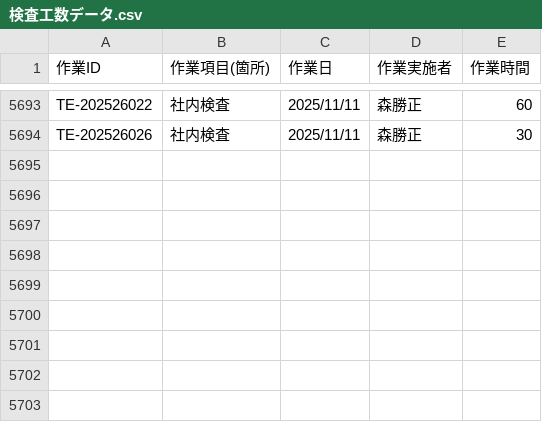
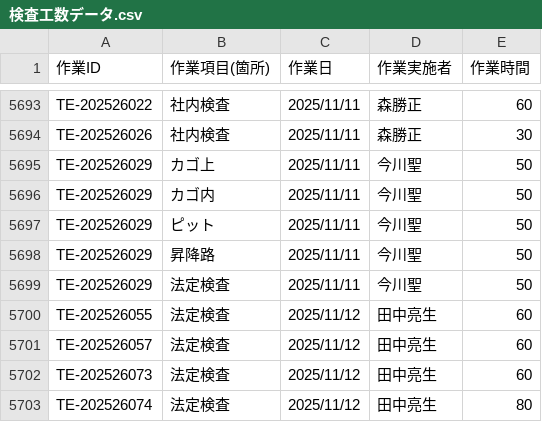
Before and after one commit to otameshi-web/kousu-app, a CSV file: data/検査工数データ.csv, drawn as a sheet; only a part is shown, gaps mark what is left out; the diff names each change by its address in the sheet, - before the commit and + after, or states it on an @@ line.

Commit message:
自動更新: 検査工数データ (2025-11-12 16:05:06)

```diff
--- a/data/検査工数データ.csv
+++ b/data/検査工数データ.csv
+row 5695: TE-202526029 | カゴ上 | 2025/11/11 | 今川聖 | 50
+row 5696: TE-202526029 | カゴ内 | 2025/11/11 | 今川聖 | 50
+row 5697: TE-202526029 | ピット | 2025/11/11 | 今川聖 | 50
+row 5698: TE-202526029 | 昇降路 | 2025/11/11 | 今川聖 | 50
+row 5699: TE-202526029 | 法定検査 | 2025/11/11 | 今川聖 | 50
+row 5700: TE-202526055 | 法定検査 | 2025/11/12 | 田中亮生 | 60
+row 5701: TE-202526057 | 法定検査 | 2025/11/12 | 田中亮生 | 60
+row 5702: TE-202526073 | 法定検査 | 2025/11/12 | 田中亮生 | 60
+row 5703: TE-202526074 | 法定検査 | 2025/11/12 | 田中亮生 | 80
```
